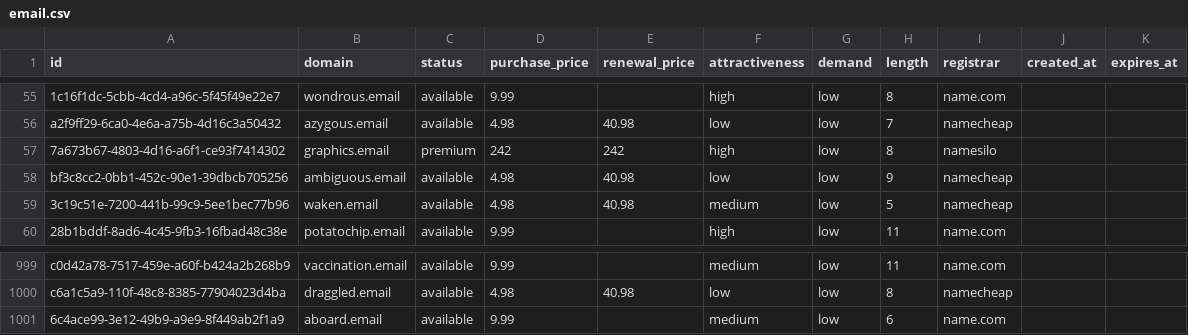
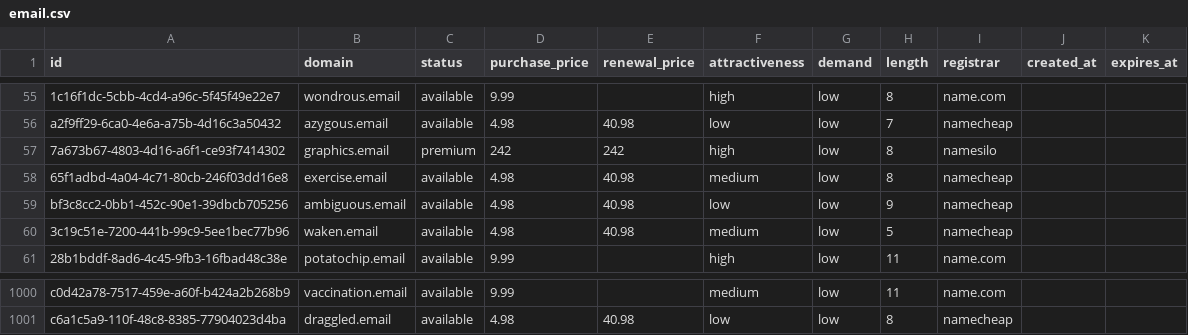
Before and after one commit to UniqueDomains/email-oneword-domains, a CSV file: email.csv, drawn as a sheet; only a part is shown, gaps mark what is left out.

Commit message:
Domains update

```diff
--- a/email.csv
+++ b/email.csv
@@ -57,2 +57,3 @@ a2f9ff29-6ca0-4e6a-a75b-4d16c3a50432,azygous.email,available,4.98,40.98,low,low,
 7a673b67-4803-4d16-a6f1-ce93f7414302,graphics.email,premium,242,242,high,low,8,namesilo,,
+65f1adbd-4a04-4c71-80cb-246f03dd16e8,exercise.email,available,4.98,40.98,medium,low,8,namecheap,,
 bf3c8cc2-0bb1-452c-90e1-39dbcb705256,ambiguous.email,available,4.98,40.98,low,low,9,namecheap,,
@@ -1000,2 +1001 @@ c0d42a78-7517-459e-a60f-b424a2b268b9,vaccination.email,available,9.99,,medium,lo
 c6a1c5a9-110f-48c8-8385-77904023d4ba,draggled.email,available,4.98,40.98,low,low,8,namecheap,,
-6c4ace99-3e12-49b9-a9e9-8f449ab2f1a9,aboard.email,available,9.99,,medium,low,6,name.com,,
```
Also changed, not shown: 4 other files.
